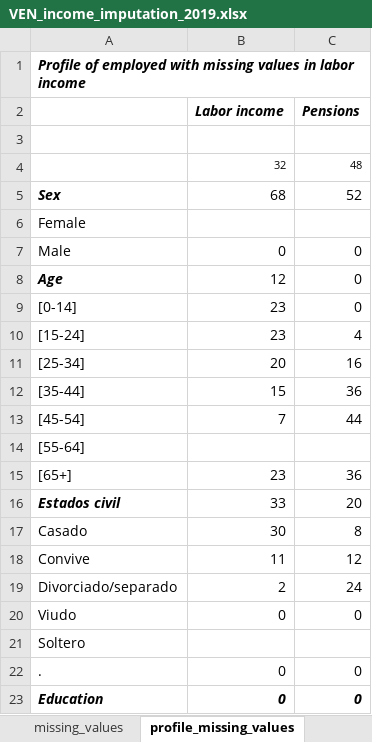
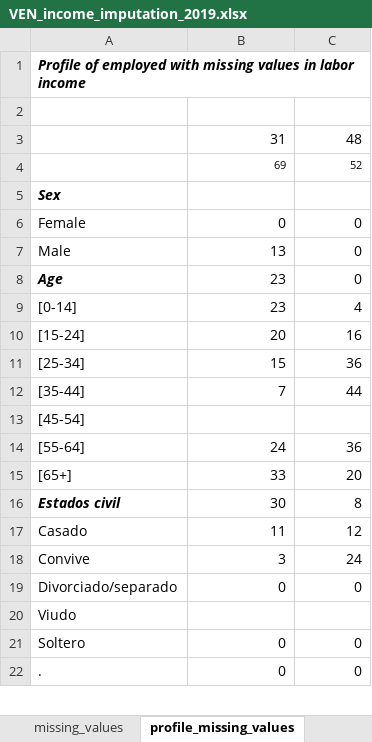
Before and after one commit to gdcaruso/VEN, an Excel workbook: data_management/management/4. income imputation/output/VEN_income_imputation_2019.xlsx, sheet profile_missing_values, drawn as a sheet; only a part is shown; values as stored, in another font and other column widths than the file's, no borders; removed rows and columns are numbered as before the commit, all else as after; the diff covers the shown part only; the diff names each change by its address in the sheet, - before the commit and + after, or states it on an @@ line.

```diff
--- a/data_management/management/4. income imputation/output/VEN_income_imputation_2019.xlsx (sheet profile_missing_values)
+++ b/data_management/management/4. income imputation/output/VEN_income_imputation_2019.xlsx (sheet profile_missing_values)
-row 2:  | Labor income | Pensions
-B3: 32
+B3: 31
@@ B3:C3 text size: larger @@
+row 4:  | 69 | 52
-B5: 68
+B5: (empty)
-C5: 52
+C5: (empty)
-B6: (empty)
+B6: 0
-C6: (empty)
+C6: 0
-B7: 0
+B7: 13
-B8: 12
+B8: 23
-C9: 0
+C9: 4
-row 10: [15-24] | 23 | 4
-A10: [25-34]
+A10: [15-24]
-A11: [35-44]
+A11: [25-34]
-A12: [45-54]
+A12: [35-44]
-A13: [55-64]
+A13: [45-54]
-row 15: [65+] | 23 | 36
+row 14: [55-64] | 24 | 36
-A15: Estados civil
+A15: [65+]
@@ A15 bold: on → off, italic: on → off @@
-A16: Casado
+A16: Estados civil
@@ A16 bold: off → on, italic: off → on @@
-A17: Convive
+A17: Casado
-row 19: Divorciado/separado | 2 | 24
+row 18: Convive | 3 | 24
-A19: Viudo
+A19: Divorciado/separado
-A20: Soltero
+A20: Viudo
+row 21: Soltero | 0 | 0
-row 23: Education | 0 | 0
```
Also changed, not shown: 5 added rows, 4 removed rows, 29 edited cells and cell formats elsewhere in this sheet, sheet labor_beneimp_stochastic_reg, sheet missing_values, sheet labor_incmon_imp_stochastic_reg, sheet nonlabor_imp_stochastic_reg, sheet labor_jubpenimp_stochastic_reg, 12 other files.
